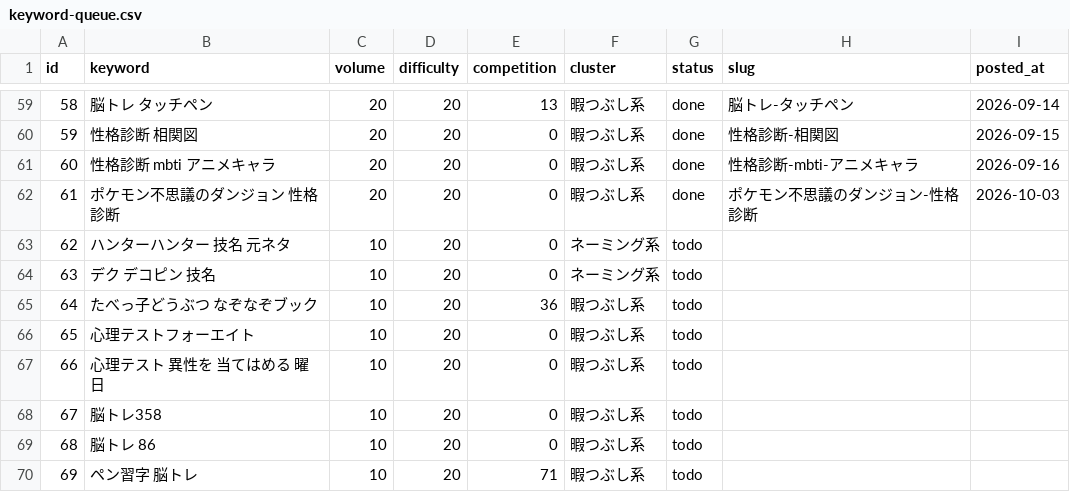
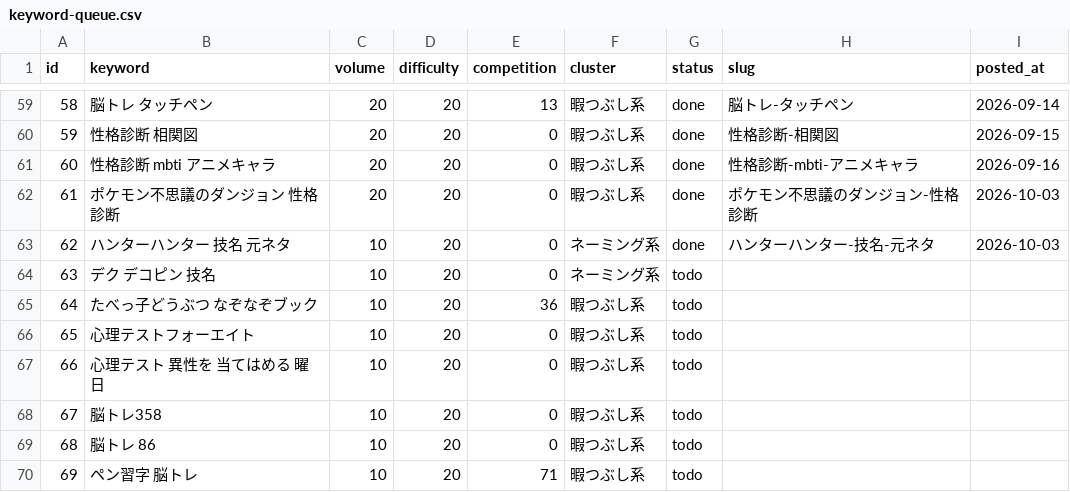
Before and after one commit to jadbac2310-eng/himaname, a CSV file: data/keyword-queue.csv, drawn as a sheet; only a part is shown, gaps mark what is left out.

```diff
--- a/data/keyword-queue.csv
+++ b/data/keyword-queue.csv
@@ -62,3 +62,3 @@ id,keyword,volume,difficulty,competition,cluster,status,slug,posted_at
 61,ポケモン不思議のダンジョン 性格診断,20,20,0,暇つぶし系,done,ポケモン不思議のダンジョン-性格診断,2026-10-03
-62,ハンターハンター 技名 元ネタ,10,20,0,ネーミング系,todo,,
+62,ハンターハンター 技名 元ネタ,10,20,0,ネーミング系,done,ハンターハンター-技名-元ネタ,2026-10-03
 63,デク デコピン 技名,10,20,0,ネーミング系,todo,,
```
Also changed, not shown: 4 other files.
